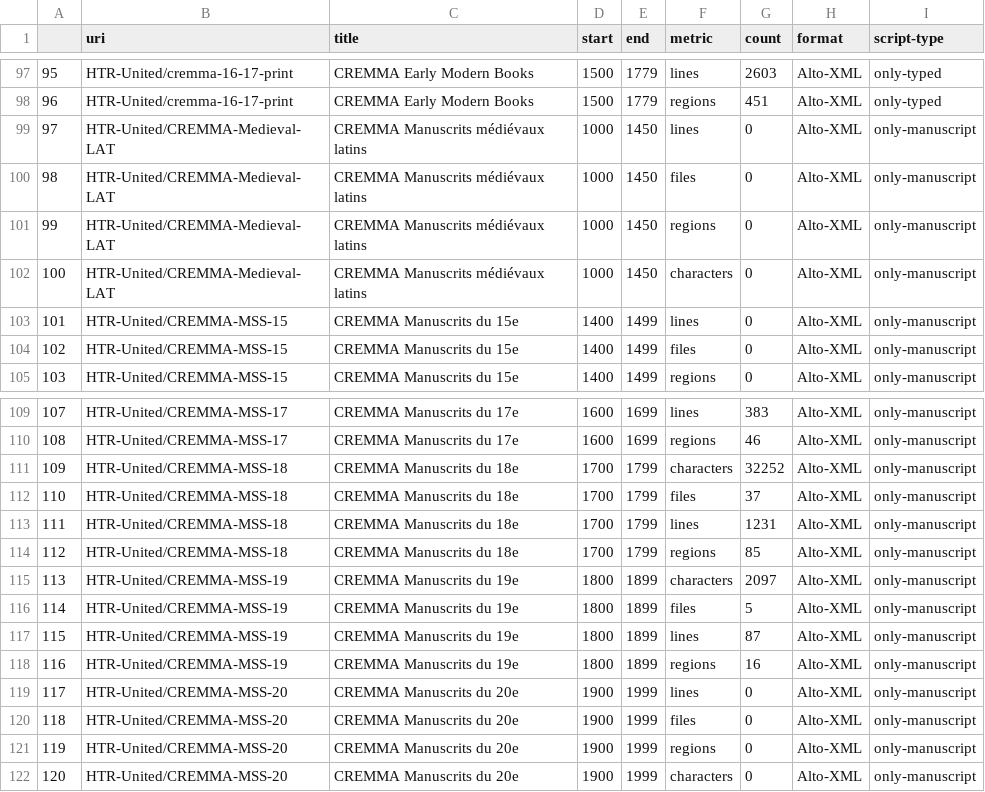
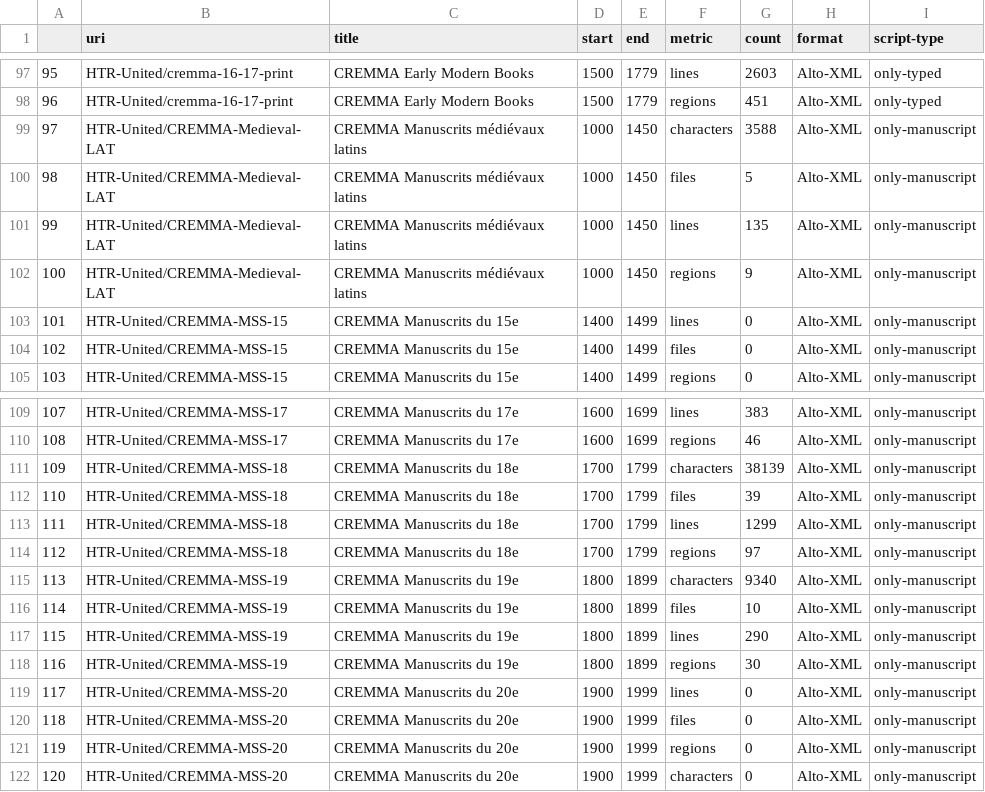
Before and after one commit to HTR-United/htr-united, a CSV file: statistics.csv, drawn as a sheet; only a part is shown, gaps mark what is left out.

```diff
--- a/statistics.csv
+++ b/statistics.csv
@@ -98,6 +98,6 @@
 96,HTR-United/cremma-16-17-print,CREMMA Early Modern Books,1500,1779,regions,451,Alto-XML,only-typed
-97,HTR-United/CREMMA-Medieval-LAT,CREMMA Manuscrits médiévaux latins,1000,1450,lines,0,Alto-XML,only-manuscript
-98,HTR-United/CREMMA-Medieval-LAT,CREMMA Manuscrits médiévaux latins,1000,1450,files,0,Alto-XML,only-manuscript
-99,HTR-United/CREMMA-Medieval-LAT,CREMMA Manuscrits médiévaux latins,1000,1450,regions,0,Alto-XML,only-manuscript
-100,HTR-United/CREMMA-Medieval-LAT,CREMMA Manuscrits médiévaux latins,1000,1450,characters,0,Alto-XML,only-manuscript
+97,HTR-United/CREMMA-Medieval-LAT,CREMMA Manuscrits médiévaux latins,1000,1450,characters,3588,Alto-XML,only-manuscript
+98,HTR-United/CREMMA-Medieval-LAT,CREMMA Manuscrits médiévaux latins,1000,1450,files,5,Alto-XML,only-manuscript
+99,HTR-United/CREMMA-Medieval-LAT,CREMMA Manuscrits médiévaux latins,1000,1450,lines,135,Alto-XML,only-manuscript
+100,HTR-United/CREMMA-Medieval-LAT,CREMMA Manuscrits médiévaux latins,1000,1450,regions,9,Alto-XML,only-manuscript
 101,HTR-United/CREMMA-MSS-15,CREMMA Manuscrits du 15e,1400,1499,lines,0,Alto-XML,only-manuscript
@@ -110,10 +110,10 @@
 108,HTR-United/CREMMA-MSS-17,CREMMA Manuscrits du 17e,1600,1699,regions,46,Alto-XML,only-manuscript
-109,HTR-United/CREMMA-MSS-18,CREMMA Manuscrits du 18e,1700,1799,characters,32252,Alto-XML,only-manuscript
-110,HTR-United/CREMMA-MSS-18,CREMMA Manuscrits du 18e,1700,1799,files,37,Alto-XML,only-manuscript
-111,HTR-United/CREMMA-MSS-18,CREMMA Manuscrits du 18e,1700,1799,lines,1231,Alto-XML,only-manuscript
-112,HTR-United/CREMMA-MSS-18,CREMMA Manuscrits du 18e,1700,1799,regions,85,Alto-XML,only-manuscript
-113,HTR-United/CREMMA-MSS-19,CREMMA Manuscrits du 19e,1800,1899,characters,2097,Alto-XML,only-manuscript
-114,HTR-United/CREMMA-MSS-19,CREMMA Manuscrits du 19e,1800,1899,files,5,Alto-XML,only-manuscript
-115,HTR-United/CREMMA-MSS-19,CREMMA Manuscrits du 19e,1800,1899,lines,87,Alto-XML,only-manuscript
-116,HTR-United/CREMMA-MSS-19,CREMMA Manuscrits du 19e,1800,1899,regions,16,Alto-XML,only-manuscript
+109,HTR-United/CREMMA-MSS-18,CREMMA Manuscrits du 18e,1700,1799,characters,38139,Alto-XML,only-manuscript
+110,HTR-United/CREMMA-MSS-18,CREMMA Manuscrits du 18e,1700,1799,files,39,Alto-XML,only-manuscript
+111,HTR-United/CREMMA-MSS-18,CREMMA Manuscrits du 18e,1700,1799,lines,1299,Alto-XML,only-manuscript
+112,HTR-United/CREMMA-MSS-18,CREMMA Manuscrits du 18e,1700,1799,regions,97,Alto-XML,only-manuscript
+113,HTR-United/CREMMA-MSS-19,CREMMA Manuscrits du 19e,1800,1899,characters,9340,Alto-XML,only-manuscript
+114,HTR-United/CREMMA-MSS-19,CREMMA Manuscrits du 19e,1800,1899,files,10,Alto-XML,only-manuscript
+115,HTR-United/CREMMA-MSS-19,CREMMA Manuscrits du 19e,1800,1899,lines,290,Alto-XML,only-manuscript
+116,HTR-United/CREMMA-MSS-19,CREMMA Manuscrits du 19e,1800,1899,regions,30,Alto-XML,only-manuscript
 117,HTR-United/CREMMA-MSS-20,CREMMA Manuscrits du 20e,1900,1999,lines,0,Alto-XML,only-manuscript
```
Also changed, not shown: 3 other files.
